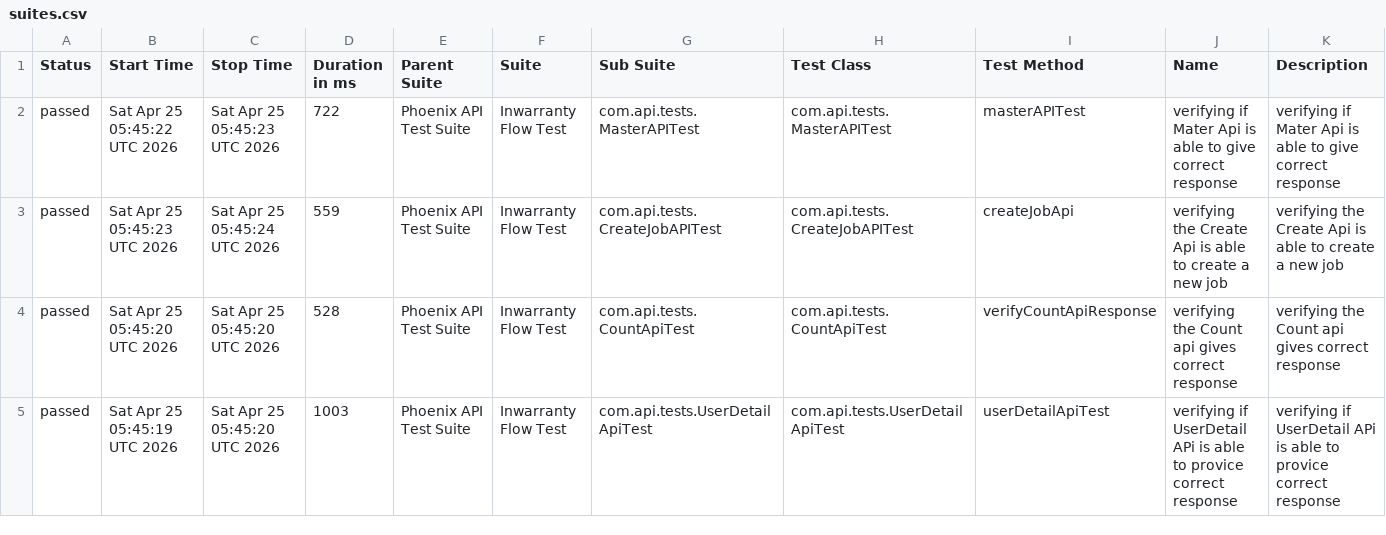
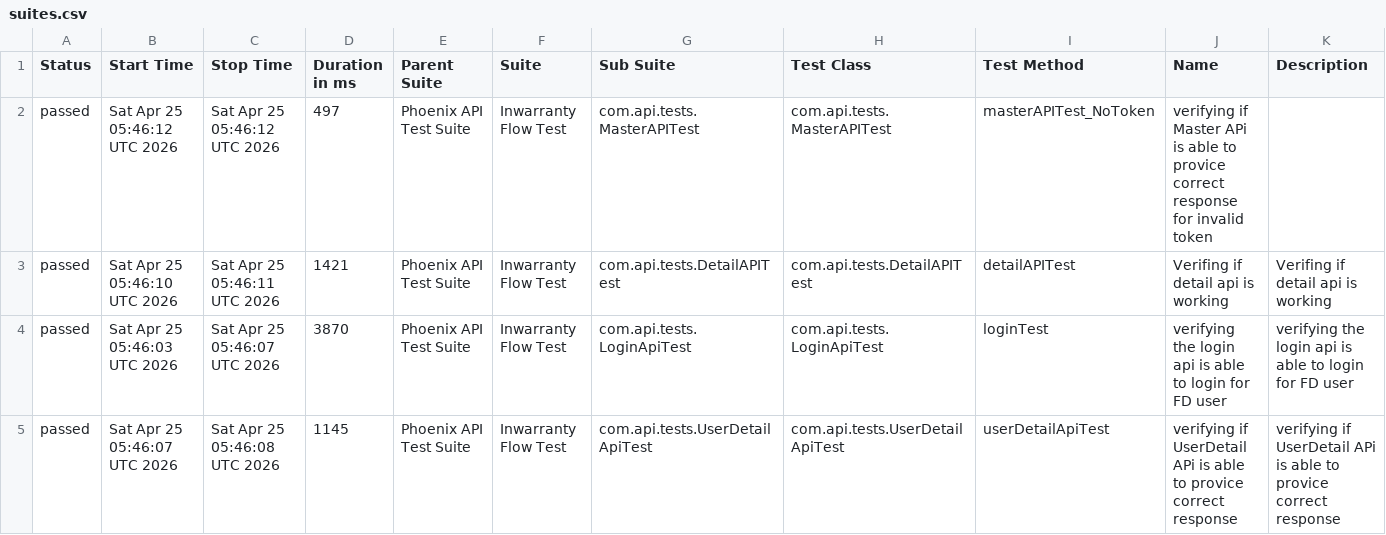
Before and after one commit to RanjaniManuel/PhoenixTestAutomationFramework, a CSV file: data/suites.csv, drawn as a sheet; only a part is shown; the diff covers the shown part only.

```diff
--- a/data/suites.csv
+++ b/data/suites.csv
@@ -1,5 +1,5 @@
 "Status","Start Time","Stop Time","Duration in ms","Parent Suite","Suite","Sub Suite","Test Class","Test Method","Name","Description"
-"passed","Sat Apr 25 05:45:22 UTC 2026","Sat Apr 25 05:45:23 UTC 2026","722","Phoenix API Test Suite","Inwarranty Flow Test","com.api.tests.MasterAPITest","com.api.tests.MasterAPITest","masterAPITest","verifying if Mater Api is able to give correct response","verifying if Mater Api is able to give correct response"
-"passed","Sat Apr 25 05:45:23 UTC 2026","Sat Apr 25 05:45:24 UTC 2026","559","Phoenix API Test Suite","Inwarranty Flow Test","com.api.tests.CreateJobAPITest","com.api.tests.CreateJobAPITest","createJobApi","verifying the Create Api is able to create a new job","verifying the Create Api is able to create a new job"
-"passed","Sat Apr 25 05:45:20 UTC 2026","Sat Apr 25 05:45:20 UTC 2026","528","Phoenix API Test Suite","Inwarranty Flow Test","com.api.tests.CountApiTest","com.api.tests.CountApiTest","verifyCountApiResponse","verifying the Count api gives correct response","verifying the Count api gives correct response"
-"passed","Sat Apr 25 05:45:19 UTC 2026","Sat Apr 25 05:45:20 UTC 2026","1003","Phoenix API Test Suite","Inwarranty Flow Test","com.api.tests.UserDetailApiTest","com.api.tests.UserDetailApiTest","userDetailApiTest","verifying if UserDetail APi is able to provice correct response","verifying if UserDetail APi is able to provice correct response"
+"passed","Sat Apr 25 05:46:12 UTC 2026","Sat Apr 25 05:46:12 UTC 2026","497","Phoenix API Test Suite","Inwarranty Flow Test","com.api.tests.MasterAPITest","com.api.tests.MasterAPITest","masterAPITest_NoToken","verifying if Master APi is able to provice correct response for invalid token",""
+"passed","Sat Apr 25 05:46:10 UTC 2026","Sat Apr 25 05:46:11 UTC 2026","1421","Phoenix API Test Suite","Inwarranty Flow Test","com.api.tests.DetailAPITest","com.api.tests.DetailAPITest","detailAPITest","Verifing if  detail api is working ","Verifing if  detail api is working "
+"passed","Sat Apr 25 05:46:03 UTC 2026","Sat Apr 25 05:46:07 UTC 2026","3870","Phoenix API Test Suite","Inwarranty Flow Test","com.api.tests.LoginApiTest","com.api.tests.LoginApiTest","loginTest","verifying the login api is able to login for FD user","verifying the login api is able to login for FD user"
+"passed","Sat Apr 25 05:46:07 UTC 2026","Sat Apr 25 05:46:08 UTC 2026","1145","Phoenix API Test Suite","Inwarranty Flow Test","com.api.tests.UserDetailApiTest","com.api.tests.UserDetailApiTest","userDetailApiTest","verifying if UserDetail APi is able to provice correct response","verifying if UserDetail APi is able to provice correct response"
```
Also changed, not shown: 30 edited cells elsewhere in this file, data/behaviors.csv, 49 other files.
